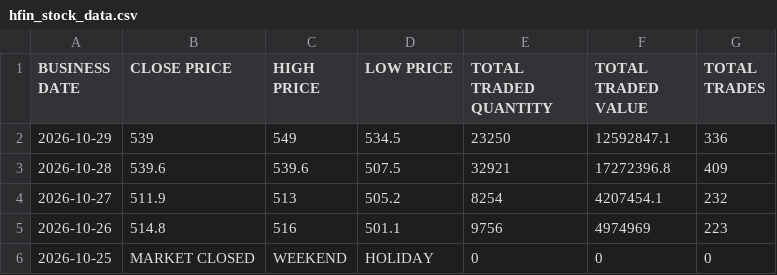
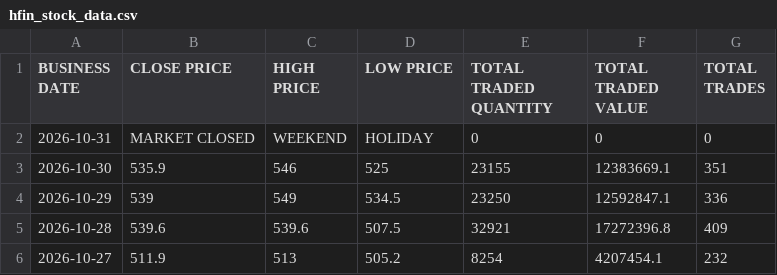
Before and after one commit to sushanttds-jpg/HfIN_Analysis_Using_Python, a CSV file: hfin_stock_data.csv, drawn as a sheet; only a part is shown; the shorter side is filled out with more unchanged rows; the diff names each change by its address in the sheet, - before the commit and + after, or states it on an @@ line.

Commit message:
Update hfin_stock_data.csv

```diff
--- a/hfin_stock_data.csv
+++ b/hfin_stock_data.csv
+row 2: 2026-10-31 | MARKET CLOSED | WEEKEND | HOLIDAY | 0 | 0 | 0
+row 3: 2026-10-30 | 535.9 | 546 | 525 | 23155 | 12383669.1 | 351
```
